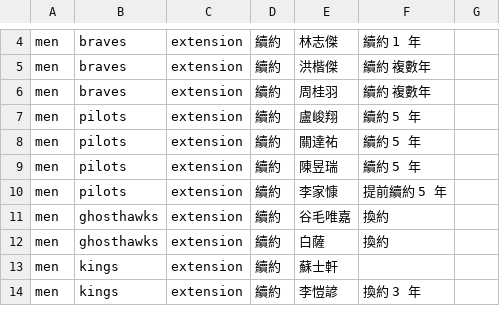
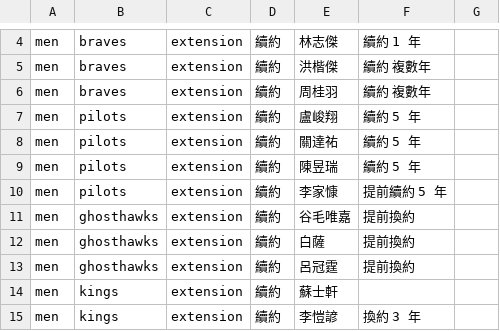
Before and after one commit to SamBasketballTW/sambball, a CSV file: data/movements.csv, drawn as a sheet; only a part is shown, gaps mark what is left out.

```diff
--- a/data/movements.csv
+++ b/data/movements.csv
@@ -10,4 +10,5 @@ men,pilots,extension,續約,陳昱瑞,續約 5 年,
 men,pilots,extension,續約,李家慷,提前續約 5 年,
-men,ghosthawks,extension,續約,谷毛唯嘉,換約,
-men,ghosthawks,extension,續約,白薩,換約,
+men,ghosthawks,extension,續約,谷毛唯嘉,提前換約,
+men,ghosthawks,extension,續約,白薩,提前換約,
+men,ghosthawks,extension,續約,呂冠霆,提前換約,
 men,kings,extension,續約,蘇士軒,,
```
Also changed, not shown: data/rosters.csv, 1 other file.
